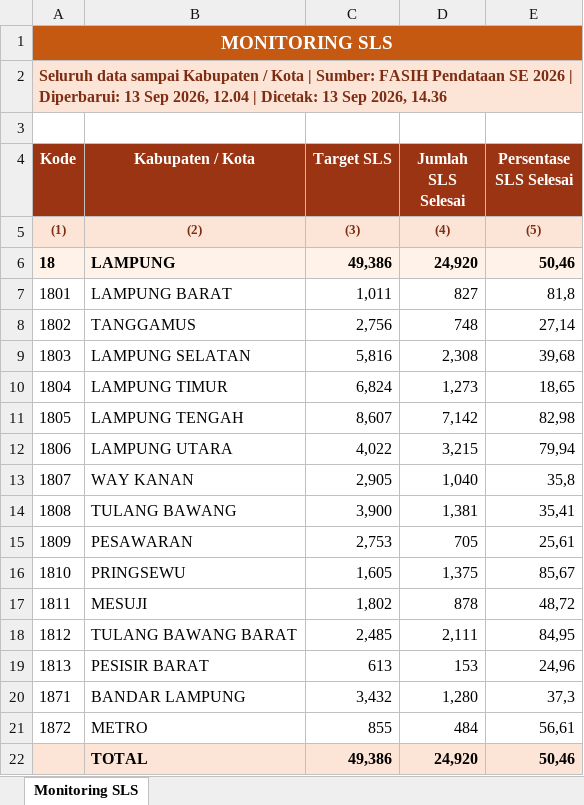
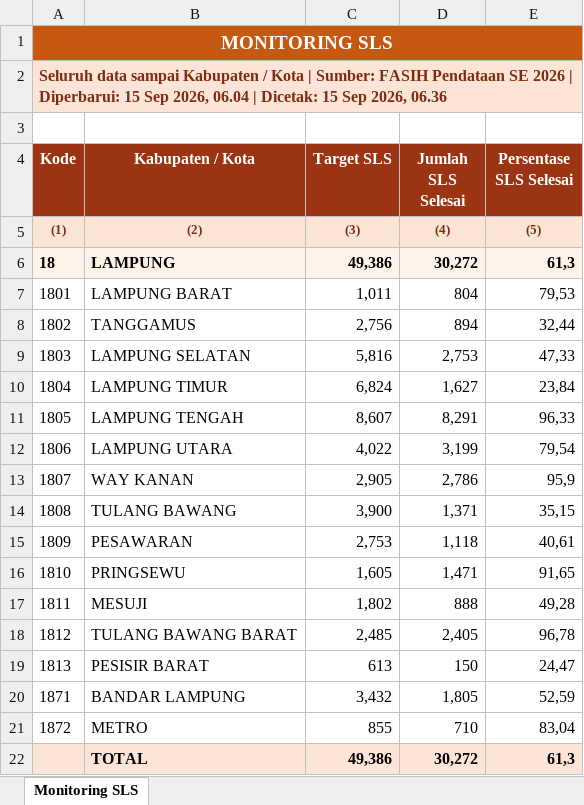
Before and after one commit to stathub1800/SE2026, an Excel workbook: data/Export_Monitoring_SLS_Kabupaten_Kota.xlsx, sheet Monitoring SLS, drawn as a sheet; values as stored, in another font and other column widths than the file's, no borders; the diff names each change by its address in the sheet, - before the commit and + after, or states it on an @@ line.

```diff
--- a/data/Export_Monitoring_SLS_Kabupaten_Kota.xlsx (sheet Monitoring SLS)
+++ b/data/Export_Monitoring_SLS_Kabupaten_Kota.xlsx (sheet Monitoring SLS)
-A2 (Kode): …| Diperbarui: 13 Sep 2026, 12.04 | Dicetak: 13 Sep 2026, 14.36
+A2 (Kode): …| Diperbarui: 15 Sep 2026, 06.04 | Dicetak: 15 Sep 2026, 06.36
-D6 (Jumlah SLS Selesai): 24,920
+D6 (Jumlah SLS Selesai): 30,272
-E6 (Persentase SLS Selesai): 50,46
+E6 (Persentase SLS Selesai): 61,3
-D7 (Jumlah SLS Selesai): 827
+D7 (Jumlah SLS Selesai): 804
-E7 (Persentase SLS Selesai): 81,8
+E7 (Persentase SLS Selesai): 79,53
-D8 (Jumlah SLS Selesai): 748
+D8 (Jumlah SLS Selesai): 894
-E8 (Persentase SLS Selesai): 27,14
+E8 (Persentase SLS Selesai): 32,44
-D9 (Jumlah SLS Selesai): 2,308
+D9 (Jumlah SLS Selesai): 2,753
-E9 (Persentase SLS Selesai): 39,68
+E9 (Persentase SLS Selesai): 47,33
-D10 (Jumlah SLS Selesai): 1,273
+D10 (Jumlah SLS Selesai): 1,627
-E10 (Persentase SLS Selesai): 18,65
+E10 (Persentase SLS Selesai): 23,84
-D11 (Jumlah SLS Selesai): 7,142
+D11 (Jumlah SLS Selesai): 8,291
-E11 (Persentase SLS Selesai): 82,98
+E11 (Persentase SLS Selesai): 96,33
-D12 (Jumlah SLS Selesai): 3,215
+D12 (Jumlah SLS Selesai): 3,199
-E12 (Persentase SLS Selesai): 79,94
+E12 (Persentase SLS Selesai): 79,54
-D13 (Jumlah SLS Selesai): 1,040
+D13 (Jumlah SLS Selesai): 2,786
-E13 (Persentase SLS Selesai): 35,8
+E13 (Persentase SLS Selesai): 95,9
-D14 (Jumlah SLS Selesai): 1,381
+D14 (Jumlah SLS Selesai): 1,371
-E14 (Persentase SLS Selesai): 35,41
+E14 (Persentase SLS Selesai): 35,15
-D15 (Jumlah SLS Selesai): 705
+D15 (Jumlah SLS Selesai): 1,118
-E15 (Persentase SLS Selesai): 25,61
+E15 (Persentase SLS Selesai): 40,61
-D16 (Jumlah SLS Selesai): 1,375
+D16 (Jumlah SLS Selesai): 1,471
-E16 (Persentase SLS Selesai): 85,67
+E16 (Persentase SLS Selesai): 91,65
-D17 (Jumlah SLS Selesai): 878
+D17 (Jumlah SLS Selesai): 888
-E17 (Persentase SLS Selesai): 48,72
+E17 (Persentase SLS Selesai): 49,28
-D18 (Jumlah SLS Selesai): 2,111
+D18 (Jumlah SLS Selesai): 2,405
-E18 (Persentase SLS Selesai): 84,95
+E18 (Persentase SLS Selesai): 96,78
-D19 (Jumlah SLS Selesai): 153
+D19 (Jumlah SLS Selesai): 150
-E19 (Persentase SLS Selesai): 24,96
+E19 (Persentase SLS Selesai): 24,47
-D20 (Jumlah SLS Selesai): 1,280
+D20 (Jumlah SLS Selesai): 1,805
-E20 (Persentase SLS Selesai): 37,3
+E20 (Persentase SLS Selesai): 52,59
-D21 (Jumlah SLS Selesai): 484
+D21 (Jumlah SLS Selesai): 710
-E21 (Persentase SLS Selesai): 56,61
+E21 (Persentase SLS Selesai): 83,04
-D22 (Jumlah SLS Selesai): 24,920
+D22 (Jumlah SLS Selesai): 30,272
-E22 (Persentase SLS Selesai): 50,46
+E22 (Persentase SLS Selesai): 61,3
```
Also changed, not shown: data/20260823_125259_Radar_Anomali_Usaha_Anomali_1_Anomali_2_Anomali_3_Anomali_4_Anomali_5_Anomali_6_Anomali_7_Anomali_8_Kabupaten_Kota.xlsx, data/20260823_125317_Radar_Anomali_Keluarga_Anomali_1_Anomali_2_Anomali_3_Anomali_4_Anomali_5_Anomali_6_Anomali_7_Kabupaten_Kota.xlsx, 3 other files.
